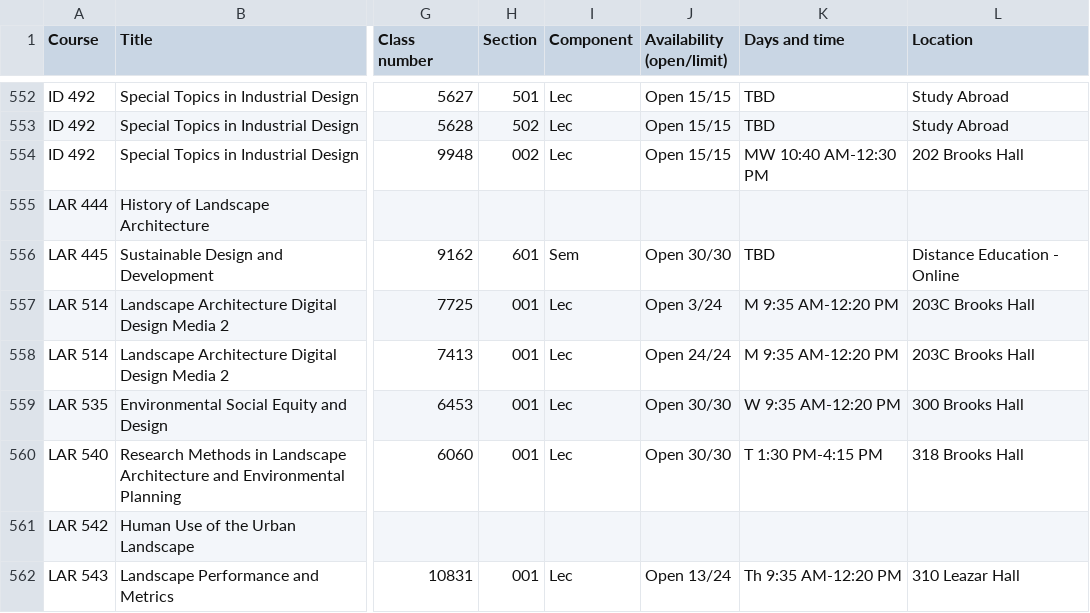
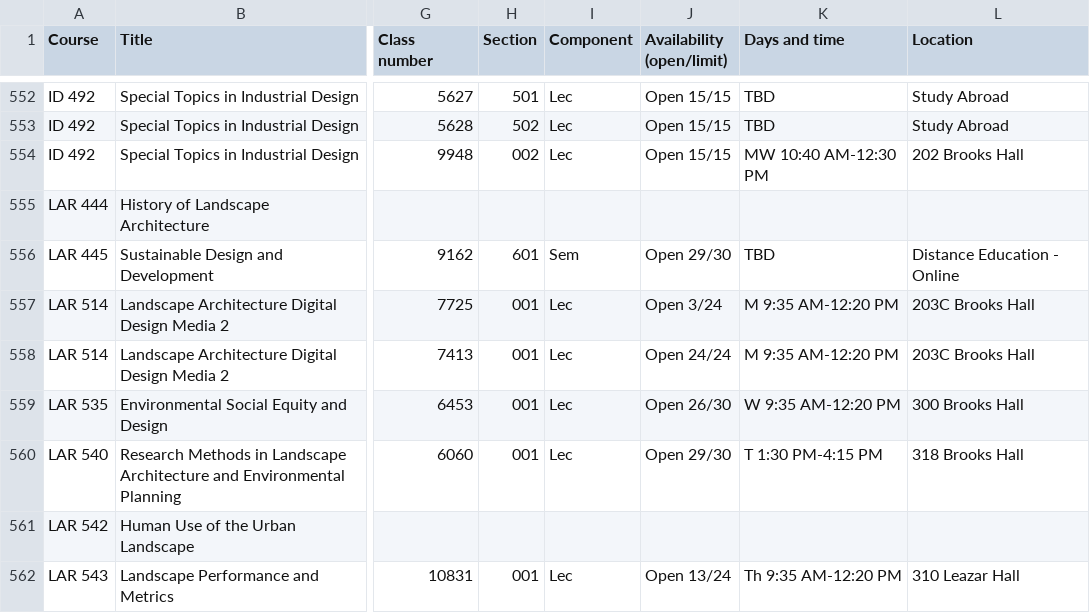
Before and after one commit to atb1982/design-studies-electives, a CSV file: data/electives.csv, drawn as a sheet; only a part is shown, gaps mark what is left out; the diff covers the shown part only; the diff names each change by its address in the sheet, - before the commit and + after, or states it on an @@ line.

```diff
--- a/data/electives.csv
+++ b/data/electives.csv
-J556 (Availability (open/limit)): Open 30/30
+J556 (Availability (open/limit)): Open 29/30
-J559 (Availability (open/limit)): Open 30/30
+J559 (Availability (open/limit)): Open 26/30
-J560 (Availability (open/limit)): Open 30/30
+J560 (Availability (open/limit)): Open 29/30
```
Also changed, not shown: 19 edited cells elsewhere in this file, 3 other files.
